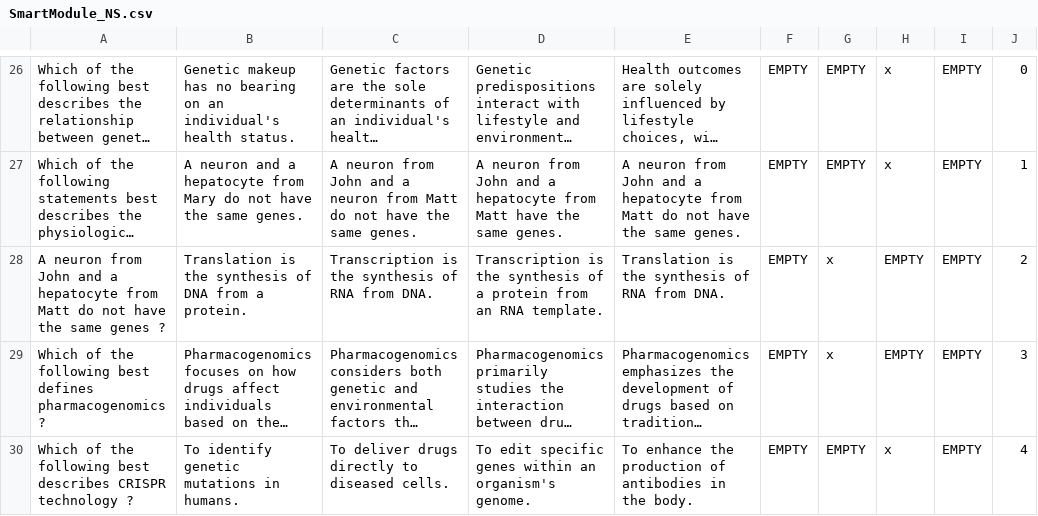
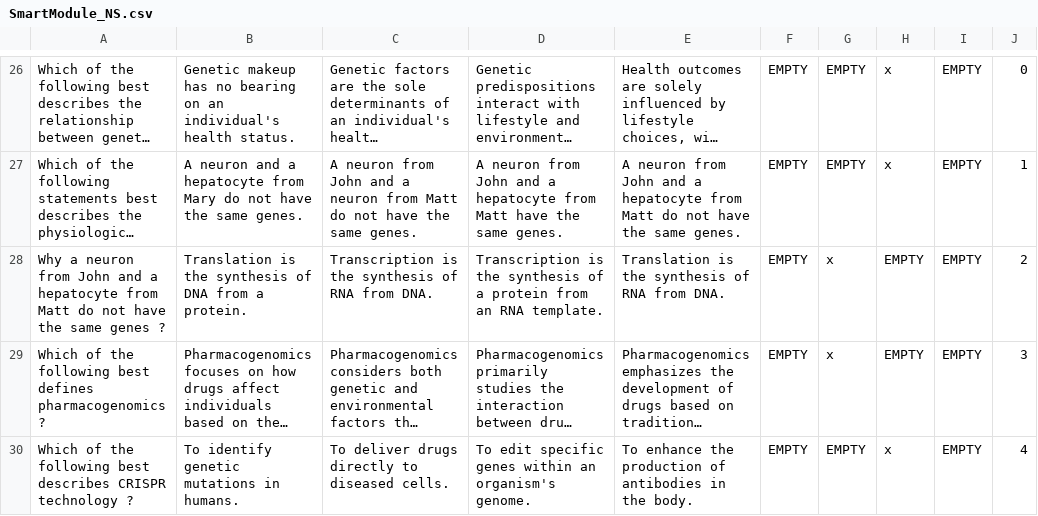
Before and after one commit to JulienRAMIZ/HealthTEK_Game, a CSV file: Assets/StreamingAssets/QnA_Files/SmartModule_NS.csv, drawn as a sheet; only a part is shown, gaps mark what is left out; long unchanged cells end in …; the diff names each change by its address in the sheet, - before the commit and + after, or states it on an @@ line.

```diff
--- a/Assets/StreamingAssets/QnA_Files/SmartModule_NS.csv
+++ b/Assets/StreamingAssets/QnA_Files/SmartModule_NS.csv
-A28: A neuron from…
+A28: Why a neuron from…
```
Also changed, not shown: 5 other files.
